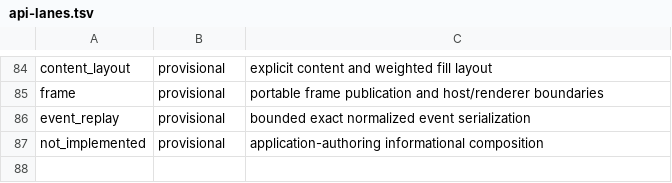
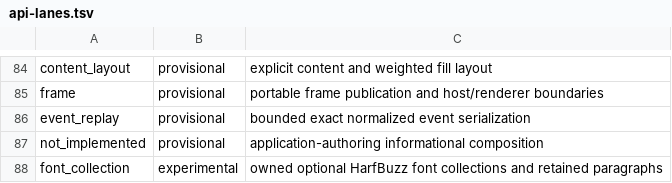
Before and after one commit to davidmashburn/moxi, a TSV file: docs/api-lanes.tsv, drawn as a sheet; only a part is shown, gaps mark what is left out.

```diff
--- a/docs/api-lanes.tsv
+++ b/docs/api-lanes.tsv
@@ -87 +87,2 @@ event_replay	provisional	bounded exact normalized event serialization
 not_implemented	provisional	application-authoring informational composition
+font_collection	experimental	owned optional HarfBuzz font collections and retained paragraphs
```
Also changed, not shown: docs/api-surface.tsv, 1 other file.
